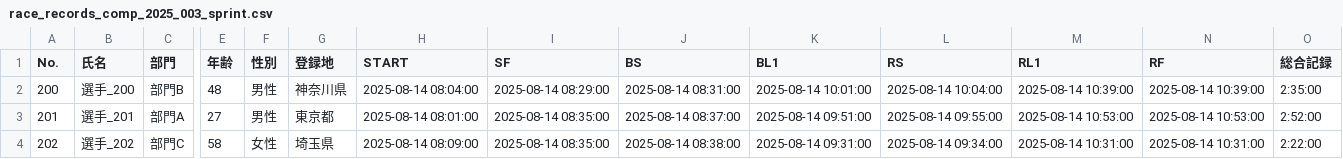
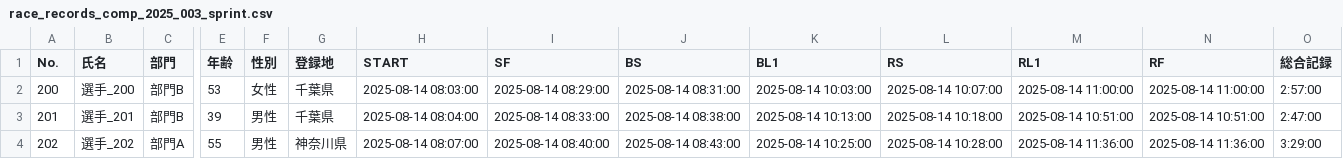
Before and after one commit to r-hasegawa/triathlon-app, a CSV file: triathlon-backend/sample_race_records/race_records_comp_2025_003_sprint.csv, drawn as a sheet; only a part is shown, gaps mark what is left out; the diff covers the shown part only; the diff names each change by its address in the sheet, - before the commit and + after, or states it on an @@ line.

```diff
--- a/triathlon-backend/sample_race_records/race_records_comp_2025_003_sprint.csv
+++ b/triathlon-backend/sample_race_records/race_records_comp_2025_003_sprint.csv
-E2 (年齢): 48
+E2 (年齢): 53
-F2 (性別): 男性
+F2 (性別): 女性
-G2 (登録地): 神奈川県
+G2 (登録地): 千葉県
-H2 (START): 2025-08-14 08:04:00
+H2 (START): 2025-08-14 08:03:00
-K2 (BL1): 2025-08-14 10:01:00
+K2 (BL1): 2025-08-14 10:03:00
-L2 (RS): 2025-08-14 10:04:00
+L2 (RS): 2025-08-14 10:07:00
-M2 (RL1): 2025-08-14 10:39:00
+M2 (RL1): 2025-08-14 11:00:00
-N2 (RF): 2025-08-14 10:39:00
+N2 (RF): 2025-08-14 11:00:00
-O2 (総合記録): 2:35:00
+O2 (総合記録): 2:57:00
-C3 (部門): 部門A
+C3 (部門): 部門B
-E3 (年齢): 27
+E3 (年齢): 39
-G3 (登録地): 東京都
+G3 (登録地): 千葉県
-H3 (START): 2025-08-14 08:01:00
+H3 (START): 2025-08-14 08:04:00
-I3 (SF): 2025-08-14 08:35:00
+I3 (SF): 2025-08-14 08:33:00
-J3 (BS): 2025-08-14 08:37:00
+J3 (BS): 2025-08-14 08:38:00
-K3 (BL1): 2025-08-14 09:51:00
+K3 (BL1): 2025-08-14 10:13:00
-L3 (RS): 2025-08-14 09:55:00
+L3 (RS): 2025-08-14 10:18:00
-M3 (RL1): 2025-08-14 10:53:00
+M3 (RL1): 2025-08-14 10:51:00
-N3 (RF): 2025-08-14 10:53:00
+N3 (RF): 2025-08-14 10:51:00
-O3 (総合記録): 2:52:00
+O3 (総合記録): 2:47:00
-C4 (部門): 部門C
+C4 (部門): 部門A
-E4 (年齢): 58
+E4 (年齢): 55
-F4 (性別): 女性
+F4 (性別): 男性
-G4 (登録地): 埼玉県
+G4 (登録地): 神奈川県
-H4 (START): 2025-08-14 08:09:00
+H4 (START): 2025-08-14 08:07:00
-I4 (SF): 2025-08-14 08:35:00
+I4 (SF): 2025-08-14 08:40:00
-J4 (BS): 2025-08-14 08:38:00
+J4 (BS): 2025-08-14 08:43:00
-K4 (BL1): 2025-08-14 09:31:00
+K4 (BL1): 2025-08-14 10:25:00
-L4 (RS): 2025-08-14 09:34:00
+L4 (RS): 2025-08-14 10:28:00
-M4 (RL1): 2025-08-14 10:31:00
+M4 (RL1): 2025-08-14 11:36:00
-N4 (RF): 2025-08-14 10:31:00
+N4 (RF): 2025-08-14 11:36:00
-O4 (総合記録): 2:22:00
+O4 (総合記録): 3:29:00
```
Also changed, not shown: 74 edited cells elsewhere in this file, triathlon-backend/sample_race_records/race_records_comp_2025_001_long.csv, triathlon-backend/sample_race_records/race_records_comp_2025_001_sprint.csv, 7 other files.
